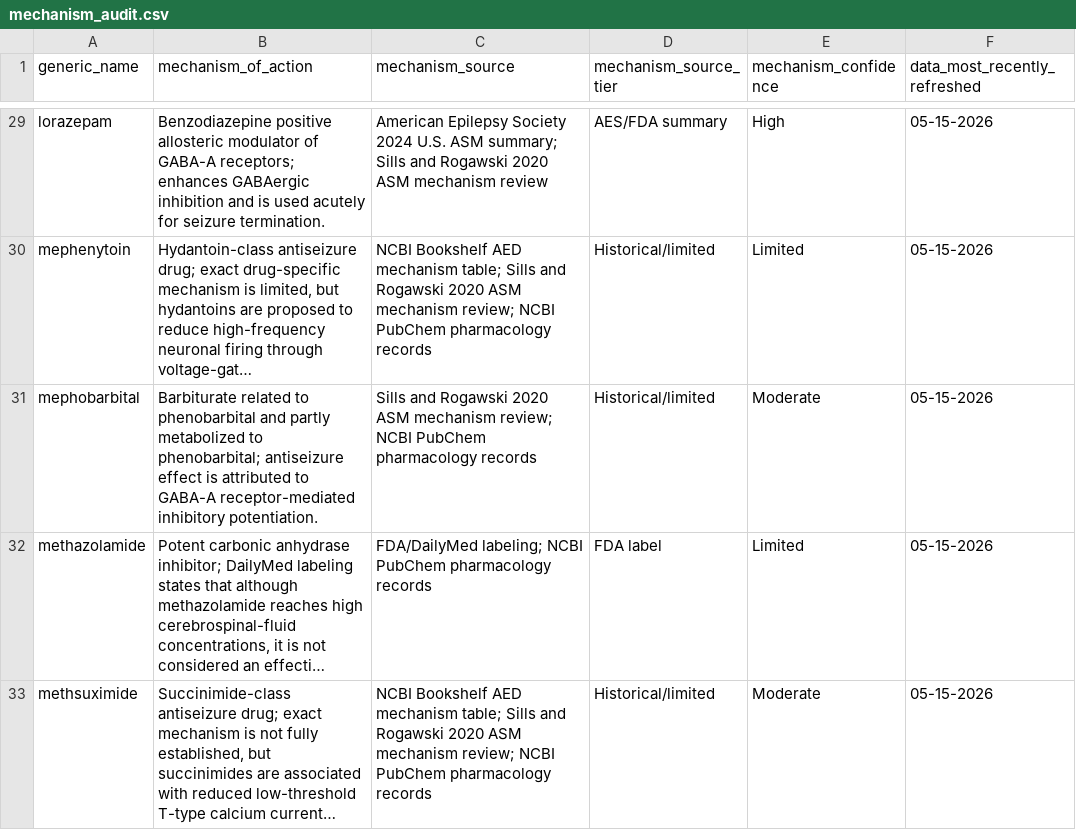
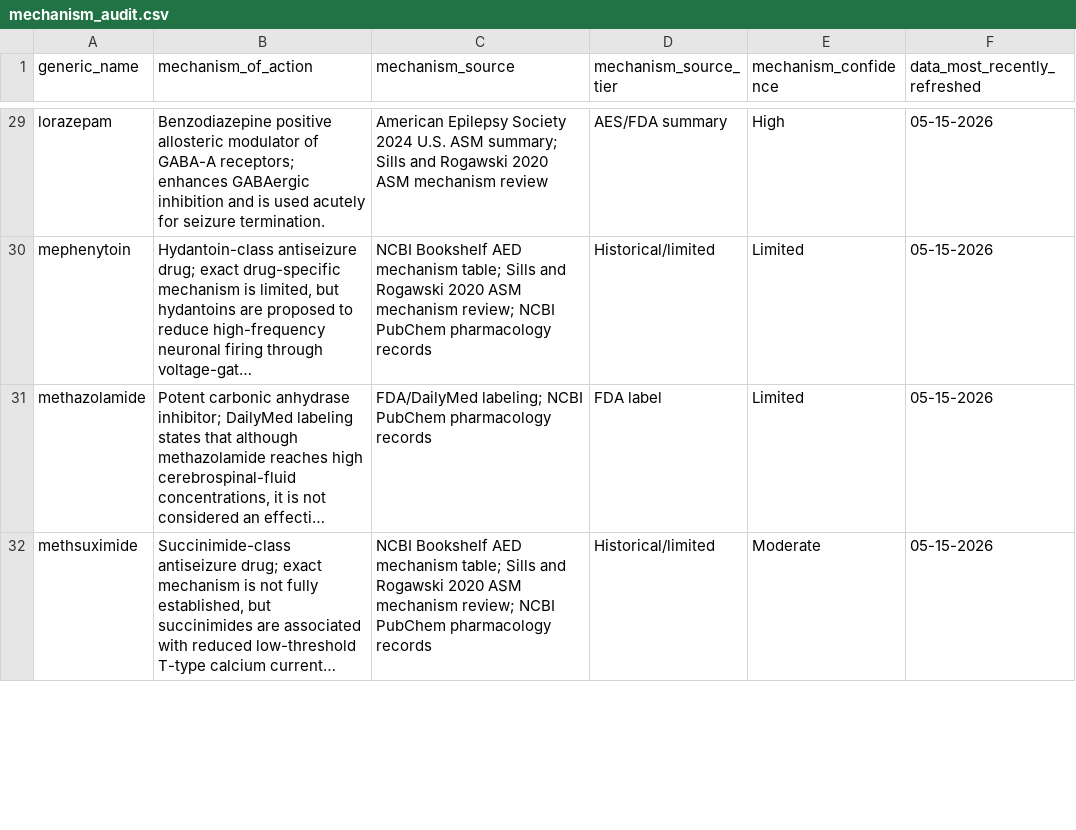
Before and after one commit to GoldenholzLab/ASM-master, a CSV file: pubmed_cache/reports/mechanism_audit.csv, drawn as a sheet; only a part is shown, gaps mark what is left out; long unchanged cells end in …; removed rows and columns are numbered as before the commit, all else as after; the diff covers the shown part only; the diff names each change by its address in the sheet, - before the commit and + after, or states it on an @@ line.

```diff
--- a/pubmed_cache/reports/mechanism_audit.csv
+++ b/pubmed_cache/reports/mechanism_audit.csv
-row 31: mephobarbital | Barbiturate related to phenobarbital and partly metabolized to phenobarbital; antiseizure effect is attributed to GABA-A receptor-mediated inhibitory potentiation. | Sills and Rogawski 2020 ASM mechanism review; NCBI PubChem pharmacology records | Historical/limited | Moderate | 05-15-2026
```
Also changed, not shown: 1 added row and 9 edited cells elsewhere in this file, pubmed_cache/reports/efficacy_gap_review.csv, pubmed_cache/reports/fda_boxed_warning_audit.csv, 4 other files.
